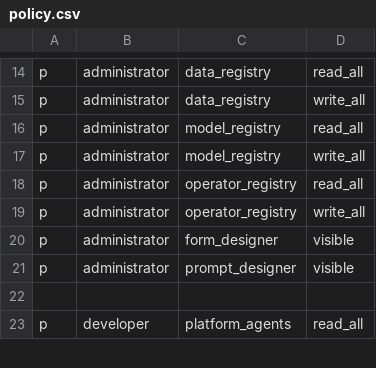
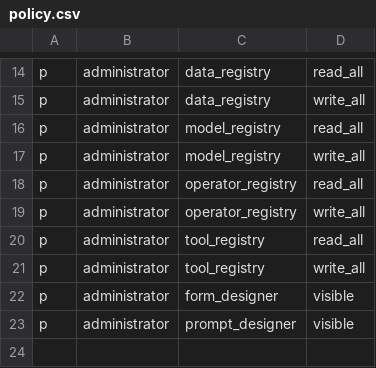
Before and after one commit to megagonlabs/blue, a CSV file: platform/api/src/casbin/policy.csv, drawn as a sheet; only a part is shown, gaps mark what is left out; the shorter side is filled out with more unchanged rows; the diff names each change by its address in the sheet, - before the commit and + after, or states it on an @@ line.

Commit message:
tool registry (partial) #915

```diff
--- a/platform/api/src/casbin/policy.csv
+++ b/platform/api/src/casbin/policy.csv
+row 20: p | administrator | tool_registry | read_all
+row 21: p | administrator | tool_registry | write_all
```
Also changed, not shown: platform/setup/config/rbac/policy.csv, 10 other files.
